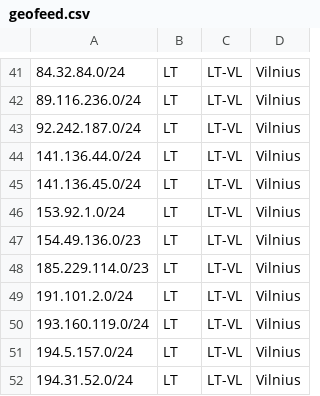
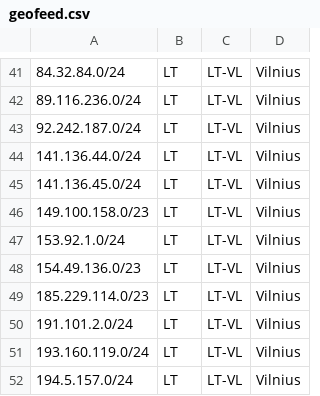
Before and after one commit to hostinger/geofeed, a CSV file: geofeed.csv, drawn as a sheet; only a part is shown, gaps mark what is left out; the shorter side is filled out with more unchanged rows.

Commit message:
Update geofeed.csv

```diff
--- a/geofeed.csv
+++ b/geofeed.csv
@@ -45,2 +45,3 @@
 141.136.45.0/24,LT,LT-VL,Vilnius
+149.100.158.0/23,LT,LT-VL,Vilnius
 153.92.1.0/24,LT,LT-VL,Vilnius
```
